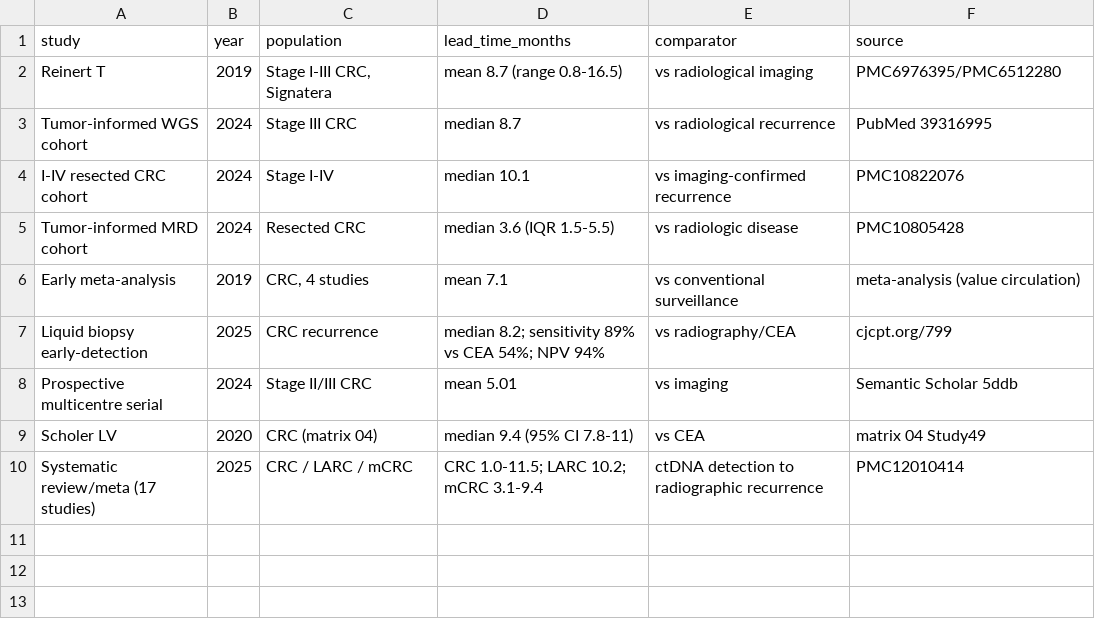
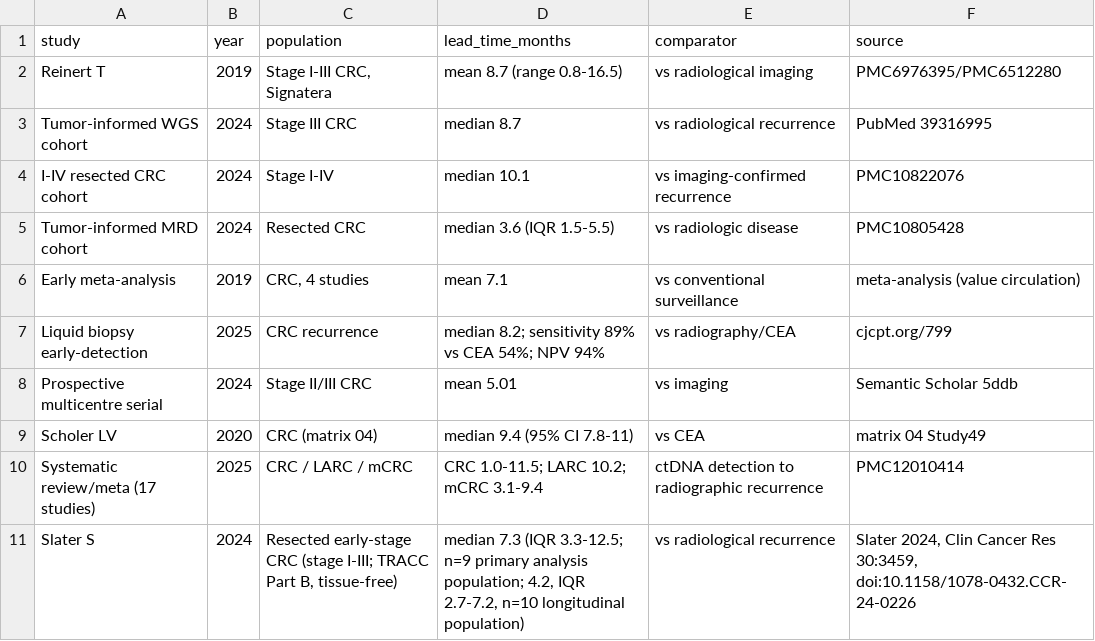
Before and after one commit to rrh2001/ctDNA-abs-risk-meta, a CSV file: outputs/M3/M3_leadtime_literature.csv, drawn as a sheet; the diff names each change by its address in the sheet, - before the commit and + after, or states it on an @@ line.

Commit message:
Add high-resolution CCR figures, frozen-gate reproducibility CSV and TRACC lead-time row
- Regenerate Figure 1 (PRISMA) and Figure 6 (calibration) at 600 dpi double-column width
- Add outputs/M4/M4_frozen_gate_classification.csv making the 26 static reportable cells reproducible
- Add Slater (TRACC Part B) lead-time row to M3 lead-time literature table
- Add hi-res figure build scripts under python/

```diff
--- a/outputs/M3/M3_leadtime_literature.csv
+++ b/outputs/M3/M3_leadtime_literature.csv
+row 11: Slater S | 2024 | Resected early-stage CRC (stage I-III; TRACC Part B, tissue-free) | median 7.3 (IQR 3.3-12.5; n=9 primary analysis population; 4.2, IQR 2.7-7.2, n=10 longitudinal population) | vs radiological recurrence | Slater 2024, Clin Cancer Res 30:3459, doi:10.1158/1078-0432.CCR-24-0226
```
Also changed, not shown: 7 other files.
